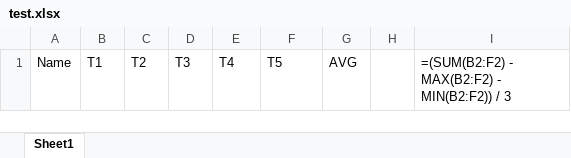
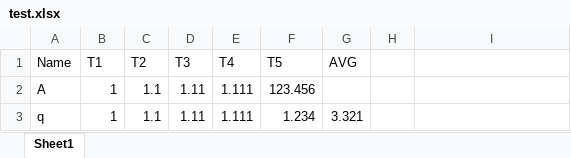
Before and after one commit to Nyanyan/Talay, an Excel workbook: test.xlsx, sheet Sheet1, drawn as a sheet; values as stored, in another font and other column widths than the file's, no borders; the diff names each change by its address in the sheet, - before the commit and + after, or states it on an @@ line.

```diff
--- a/test.xlsx (sheet Sheet1)
+++ b/test.xlsx (sheet Sheet1)
-I1: =(SUM(B2:F2) - MAX(B2:F2) - MIN(B2:F2)) / 3
+I1: (empty)
+row 2: A | 1 | 1.1 | 1.11 | 1.111 | 123.456
+row 3: q | 1 | 1.1 | 1.11 | 1.111 | 1.234 | 3.321
```
Also changed, not shown: 1 other file.
